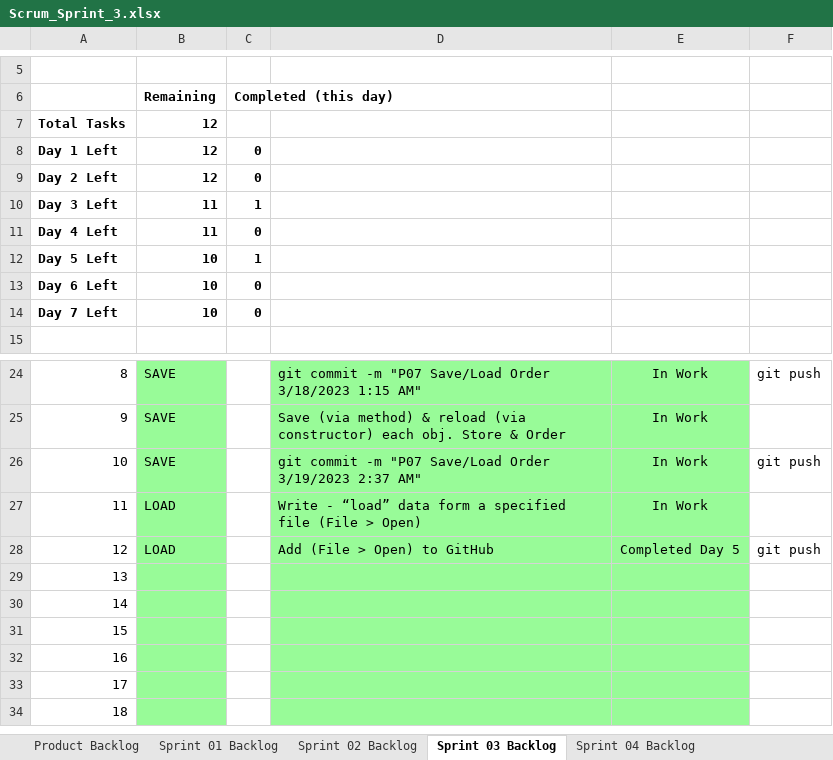
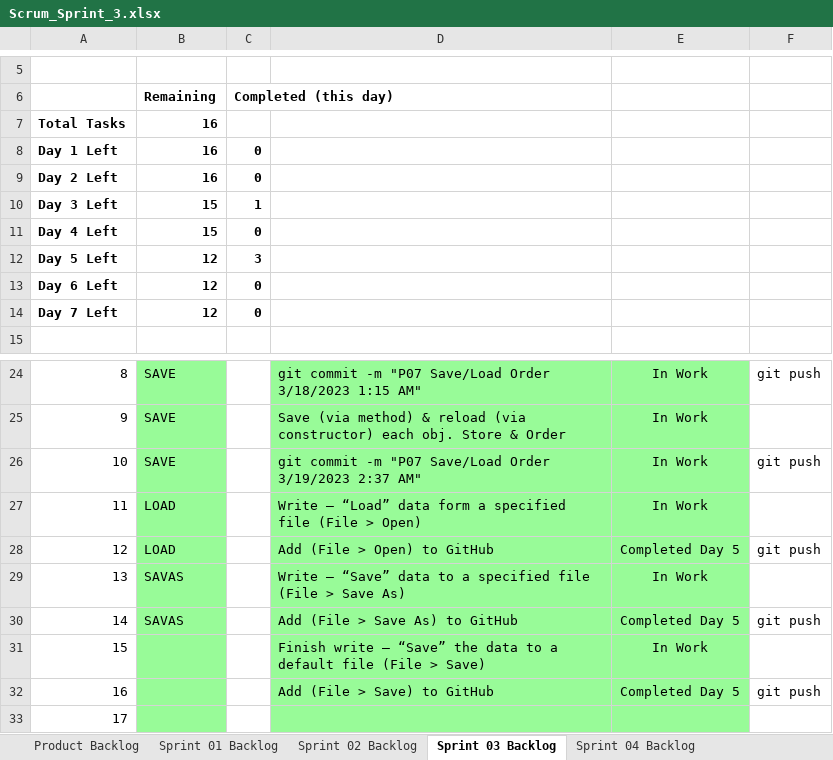
Before and after one commit to aks3632/cse1325, an Excel workbook: P07/Scrum_Sprint_3.xlsx, sheet Sprint 03 Backlog, drawn as a sheet; only a part is shown, gaps mark what is left out; the shorter side is filled out with more unchanged rows; values as stored, in another font and other column widths than the file's, no borders; charts and pictures not drawn; the diff names each change by its address in the sheet, - before the commit and + after, or states it on an @@ line.

Commit message:
P07 Save (File > Save As) & (File > Save) 3/19/2023 9:10 PM

```diff
--- a/P07/Scrum_Sprint_3.xlsx (sheet Sprint 03 Backlog)
+++ b/P07/Scrum_Sprint_3.xlsx (sheet Sprint 03 Backlog)
-B7:B9: 12
+B7:B9: 16
-B10:B11: 11
+B10:B11: 15
-B12:B14: 10
+B12:B14: 12
-C12: 1
+C12: 3
-D27: Write - “load” data form…
+D27: Write – “Load” data form…
-B29:B30: (empty)
+B29:B30: SAVAS
-D29: (empty)
+D29: Write – “Save” data to a specified file (File > Save As)
-E29: (empty)
+E29: In Work
-D30: (empty)
+D30: Add (File > Save As) to GitHub
-E30: (empty)
+E30: Completed Day 5
-F30: (empty)
+F30: git push
-D31: (empty)
+D31: Finish write – “Save” the data to a default file (File > Save)
-E31: (empty)
+E31: In Work
-D32: (empty)
+D32: Add (File > Save) to GitHub
-E32: (empty)
+E32: Completed Day 5
-F32: (empty)
+F32: git push
```
Also changed, not shown: sheet Product Backlog, charts or pictures, 6 other files.
